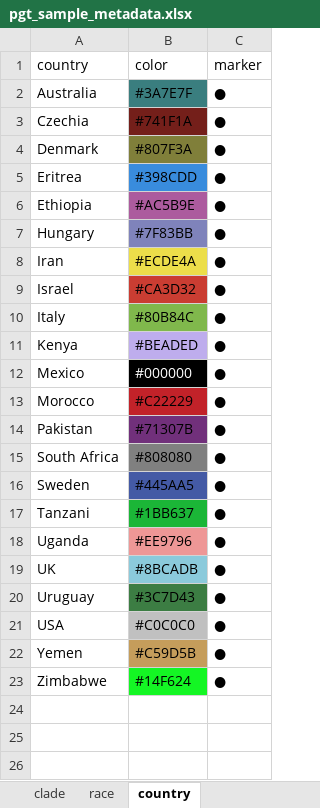
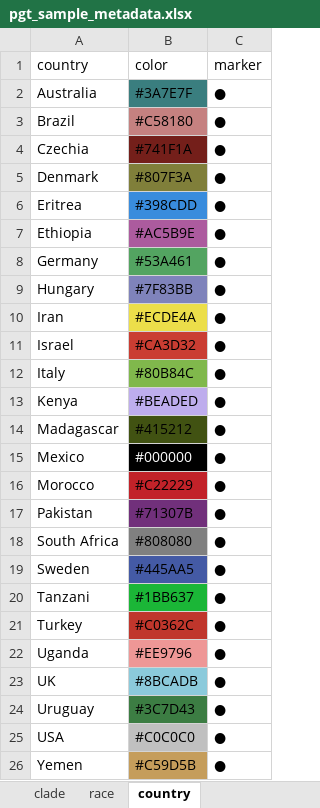
Before and after one commit to SaundersLab/marple, an Excel workbook: resources/pgt/pgt_sample_metadata.xlsx, sheet country, drawn as a sheet; only a part is shown; the shorter side is filled out with more unchanged rows; values as stored, in another font and other column widths than the file's, no borders; the diff names each change by its address in the sheet, - before the commit and + after, or states it on an @@ line.

```diff
--- a/resources/pgt/pgt_sample_metadata.xlsx (sheet country)
+++ b/resources/pgt/pgt_sample_metadata.xlsx (sheet country)
+row 3: Brazil | #C58180 | ●
+row 8: Germany | #53A461 | ●
+row 14: Madagascar | #415212 | ●
+row 21: Turkey | #C0362C | ●
```
Also changed, not shown: sheet metadata, 1 other file.
